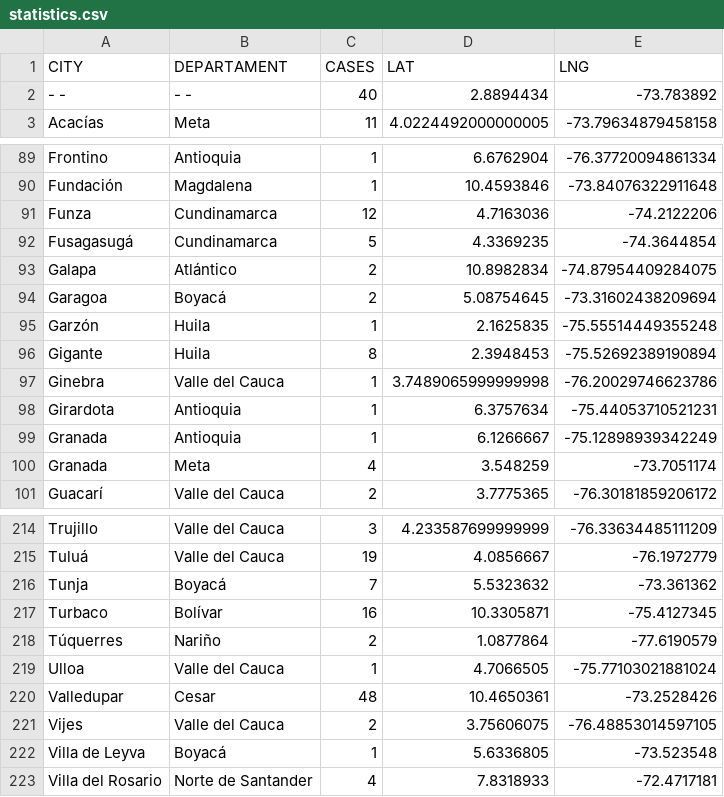
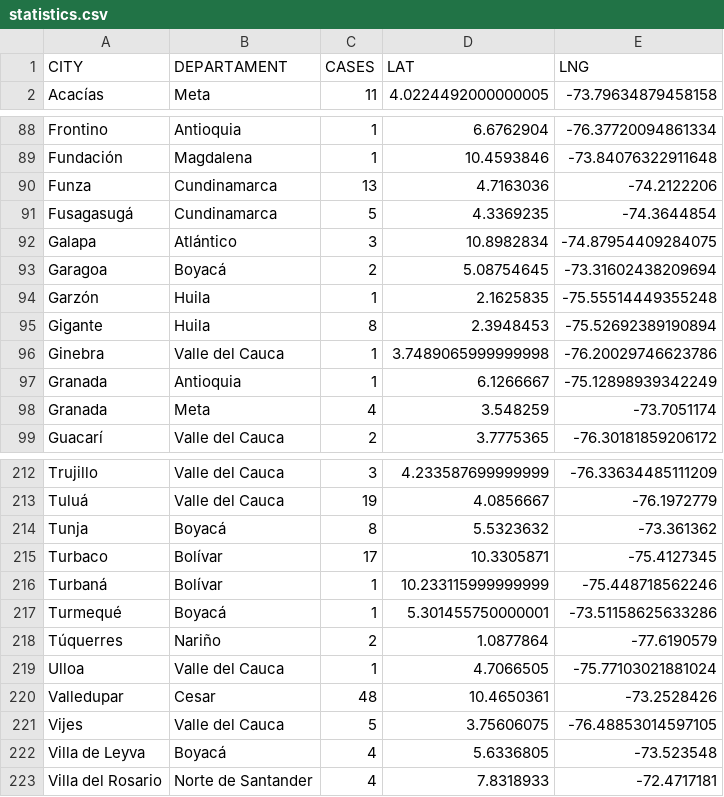
Before and after one commit to yammadev/col-covid-19, a CSV file: data/csv/statistics.csv, drawn as a sheet; only a part is shown, gaps mark what is left out; the diff covers the shown part only.

```diff
--- a/data/csv/statistics.csv
+++ b/data/csv/statistics.csv
@@ -1,3 +1,2 @@
 CITY,DEPARTAMENT,CASES,LAT,LNG
--   -,-   -,40,2.8894434,-73.783892
 Acacías,Meta,11,4.0224492000000005,-73.79634879458158
@@ -90,5 +89,5 @@ Frontino,Antioquia,1,6.6762904,-76.37720094861334
 Fundación,Magdalena,1,10.4593846,-73.84076322911648
-Funza,Cundinamarca,12,4.7163036,-74.2122206
+Funza,Cundinamarca,13,4.7163036,-74.2122206
 Fusagasugá,Cundinamarca,5,4.3369235,-74.3644854
-Galapa,Atlántico,2,10.8982834,-74.87954409284075
+Galapa,Atlántico,3,10.8982834,-74.87954409284075
 Garagoa,Boyacá,2,5.08754645,-73.31602438209694
@@ -97,3 +96,2 @@ Gigante,Huila,8,2.3948453,-75.52692389190894
 Ginebra,Valle del Cauca,1,3.7489065999999998,-76.20029746623786
-Girardota,Antioquia,1,6.3757634,-75.44053710521231
 Granada,Antioquia,1,6.1266667,-75.12898939342249
@@ -215,4 +213,6 @@ Trujillo,Valle del Cauca,3,4.233587699999999,-76.33634485111209
 Tuluá,Valle del Cauca,19,4.0856667,-76.1972779
-Tunja,Boyacá,7,5.5323632,-73.361362
-Turbaco,Bolívar,16,10.3305871,-75.4127345
+Tunja,Boyacá,8,5.5323632,-73.361362
+Turbaco,Bolívar,17,10.3305871,-75.4127345
+Turbaná,Bolívar,1,10.233115999999999,-75.448718562246
+Turmequé,Boyacá,1,5.301455750000001,-73.51158625633286
 Túquerres,Nariño,2,1.0877864,-77.6190579
@@ -220,4 +220,4 @@ Ulloa,Valle del Cauca,1,4.7066505,-75.77103021881024
 Valledupar,Cesar,48,10.4650361,-73.2528426
-Vijes,Valle del Cauca,2,3.75606075,-76.48853014597105
-Villa de Leyva,Boyacá,1,5.6336805,-73.523548
+Vijes,Valle del Cauca,5,3.75606075,-76.48853014597105
+Villa de Leyva,Boyacá,4,5.6336805,-73.523548
 Villa del Rosario,Norte de Santander,4,7.8318933,-72.4717181
```
Also changed, not shown: 25 edited cells elsewhere in this file, data/csv/cases_per_origin.csv, data/csv/timeline.csv, 22 other files.
